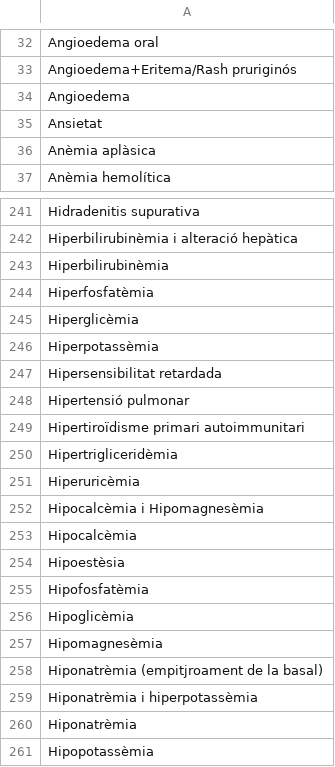
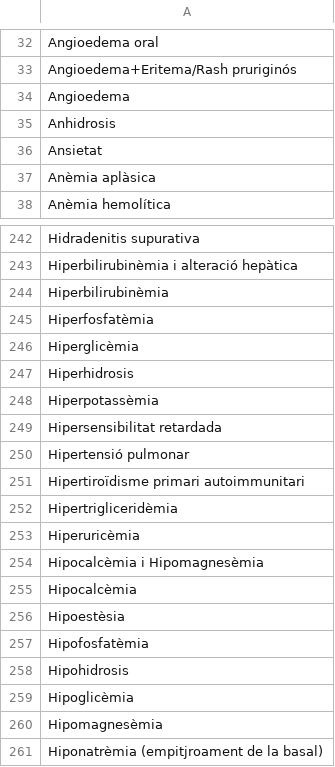
Before and after one commit to montaneva/FVcsv, a CSV file: ramDescripcio.csv, drawn as a sheet; only a part is shown, gaps mark what is left out; the shorter side is filled out with more unchanged rows.

Commit message:
Update ramDescripcio.csv

```diff
--- a/ramDescripcio.csv
+++ b/ramDescripcio.csv
@@ -34,2 +34,3 @@ Angioedema+Eritema/Rash pruriginós,
 Angioedema,
+Anhidrosis,
 Ansietat,
@@ -245,2 +246,3 @@ Hiperfosfatèmia,
 Hiperglicèmia,
+Hiperhidrosis
 Hiperpotassèmia,
@@ -255,2 +257,3 @@ Hipoestèsia,
 Hipofosfatèmia,
+Hipohidrosis,
 Hipoglicèmia,
```
